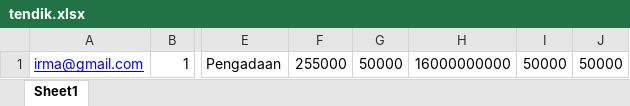
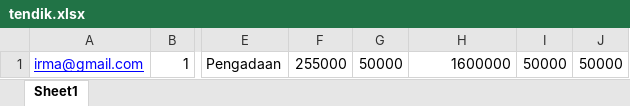
Before and after one commit to arinatas/slip_gaji, an Excel workbook: public/contoh-excel/tendik.xlsx, sheet Sheet1, drawn as a sheet; only a part is shown, gaps mark what is left out; values as stored, in another font and other column widths than the file's, no borders; the diff names each change by its address in the sheet, - before the commit and + after, or states it on an @@ line.

```diff
--- a/public/contoh-excel/tendik.xlsx (sheet Sheet1)
+++ b/public/contoh-excel/tendik.xlsx (sheet Sheet1)
-H1: 16000000000
+H1: 1600000
```
Also changed, not shown: public/contoh-excel/dosentetap.xlsx.
